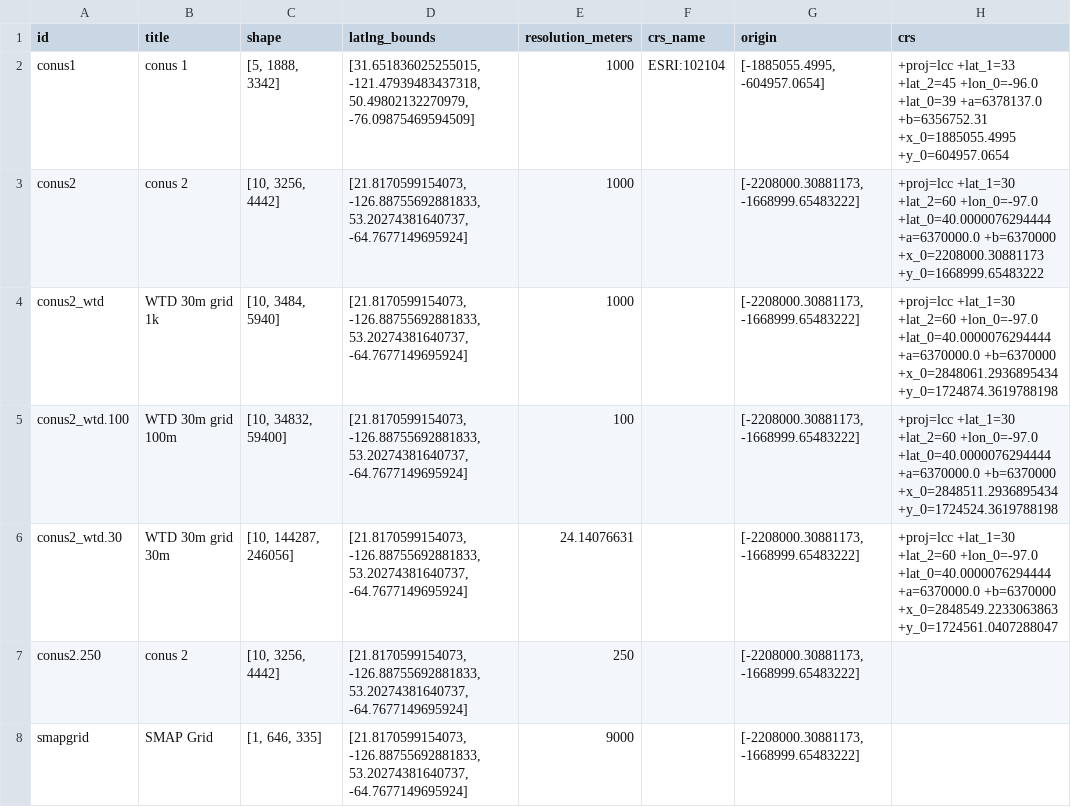
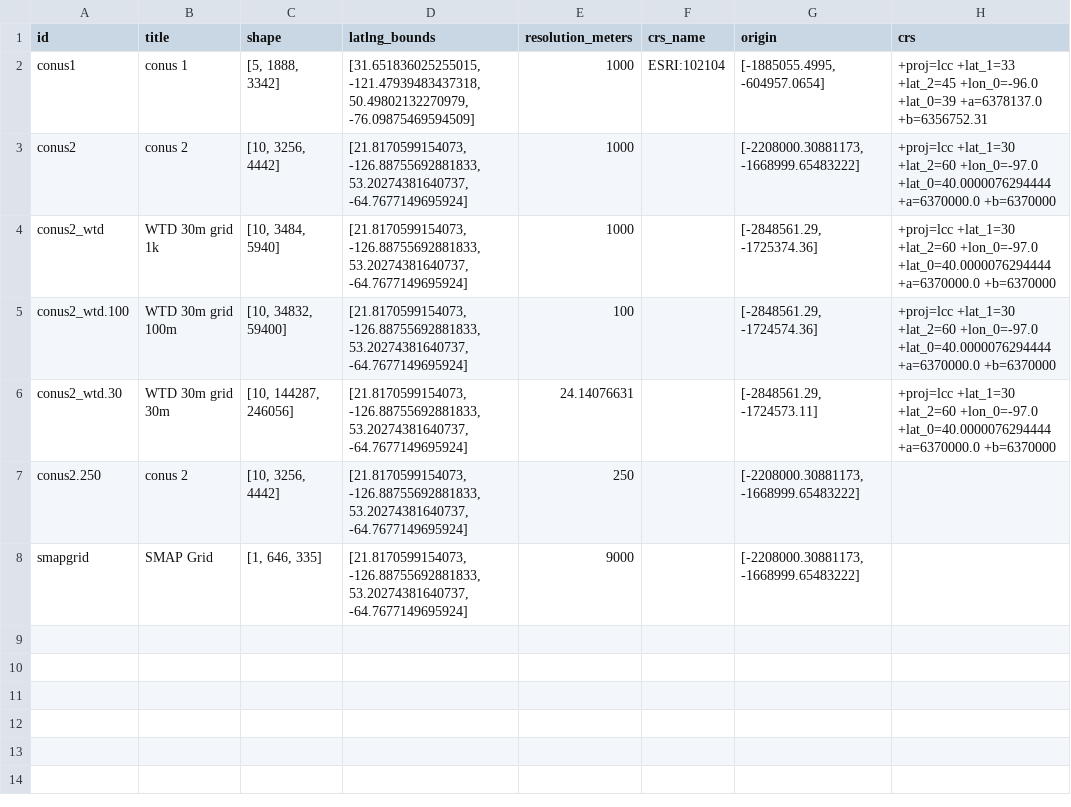
Before and after one commit to hydroframe/hf_hydrodata, a CSV file: src/hf_hydrodata/model/grid.csv, drawn as a sheet.

Commit message:
Support huc_id option and get data catalog model from /hydrodata/data_catalog (#127)
* do not flip when generating tiff

* pass version to get remote data model

* move offset from projection constants to transform origin to be consistent with QGIS use of projection constants

* update documentation to add grid origin

* adjust sign of projection origins back again

* support huc_id option and remove duplicate code

* fix typo

* Remove dependency on rasterio

```diff
--- a/src/hf_hydrodata/model/grid.csv
+++ b/src/hf_hydrodata/model/grid.csv
@@ -1,7 +1,7 @@
 id,title,shape,latlng_bounds,resolution_meters,crs_name,origin,crs
-conus1,conus 1,"[5, 1888, 3342]","[31.651836025255015, -121.47939483437318, 50.49802132270979, -76.09875469594509]",1000,ESRI:102104,"[-1885055.4995, -604957.0654]", +proj=lcc +lat_1=33 +lat_2=45 +lon_0=-96.0 +lat_0=39 +a=6378137.0 +b=6356752.31 +x_0=1885055.4995 +y_0=604957.0654
-conus2,conus 2,"[10, 3256, 4442]","[21.8170599154073, -126.88755692881833, 53.20274381640737, -64.7677149695924]",1000,,"[-2208000.30881173, -1668999.65483222]", +proj=lcc +lat_1=30 +lat_2=60 +lon_0=-97.0 +lat_0=40.0000076294444 +a=6370000.0 +b=6370000 +x_0=2208000.30881173 +y_0=1668999.65483222
-conus2_wtd,WTD 30m grid 1k,"[10, 3484, 5940]","[21.8170599154073, -126.88755692881833, 53.20274381640737, -64.7677149695924]",1000,,"[-2208000.30881173, -1668999.65483222]", +proj=lcc +lat_1=30 +lat_2=60 +lon_0=-97.0 +lat_0=40.0000076294444 +a=6370000.0 +b=6370000 +x_0=2848061.2936895434 +y_0=1724874.3619788198
-conus2_wtd.100,WTD 30m grid 100m,"[10, 34832, 59400]","[21.8170599154073, -126.88755692881833, 53.20274381640737, -64.7677149695924]",100,,"[-2208000.30881173, -1668999.65483222]", +proj=lcc +lat_1=30 +lat_2=60 +lon_0=-97.0 +lat_0=40.0000076294444 +a=6370000.0 +b=6370000 +x_0=2848511.2936895434 +y_0=1724524.3619788198
-conus2_wtd.30,WTD 30m grid 30m,"[10, 144287, 246056]","[21.8170599154073, -126.88755692881833, 53.20274381640737, -64.7677149695924]",24.14076631,,"[-2208000.30881173, -1668999.65483222]", +proj=lcc +lat_1=30 +lat_2=60 +lon_0=-97.0 +lat_0=40.0000076294444 +a=6370000.0 +b=6370000 +x_0=2848549.2233063863 +y_0=1724561.0407288047
+conus1,conus 1,"[5, 1888, 3342]","[31.651836025255015, -121.47939483437318, 50.49802132270979, -76.09875469594509]",1000,ESRI:102104,"[-1885055.4995, -604957.0654]", +proj=lcc +lat_1=33 +lat_2=45 +lon_0=-96.0 +lat_0=39 +a=6378137.0 +b=6356752.31
+conus2,conus 2,"[10, 3256, 4442]","[21.8170599154073, -126.88755692881833, 53.20274381640737, -64.7677149695924]",1000,,"[-2208000.30881173, -1668999.65483222]", +proj=lcc +lat_1=30 +lat_2=60 +lon_0=-97.0 +lat_0=40.0000076294444 +a=6370000.0 +b=6370000
+conus2_wtd,WTD 30m grid 1k,"[10, 3484, 5940]","[21.8170599154073, -126.88755692881833, 53.20274381640737, -64.7677149695924]",1000,,"[-2848561.29, -1725374.36]", +proj=lcc +lat_1=30 +lat_2=60 +lon_0=-97.0 +lat_0=40.0000076294444 +a=6370000.0 +b=6370000
+conus2_wtd.100,WTD 30m grid 100m,"[10, 34832, 59400]","[21.8170599154073, -126.88755692881833, 53.20274381640737, -64.7677149695924]",100,,"[-2848561.29, -1724574.36]", +proj=lcc +lat_1=30 +lat_2=60 +lon_0=-97.0 +lat_0=40.0000076294444 +a=6370000.0 +b=6370000
+conus2_wtd.30,WTD 30m grid 30m,"[10, 144287, 246056]","[21.8170599154073, -126.88755692881833, 53.20274381640737, -64.7677149695924]",24.14076631,,"[-2848561.29, -1724573.11]", +proj=lcc +lat_1=30 +lat_2=60 +lon_0=-97.0 +lat_0=40.0000076294444 +a=6370000.0 +b=6370000
 conus2.250,conus 2,"[10, 3256, 4442]","[21.8170599154073, -126.88755692881833, 53.20274381640737, -64.7677149695924]",250,,"[-2208000.30881173, -1668999.65483222]",
```
Also changed, not shown: 6 other files.
